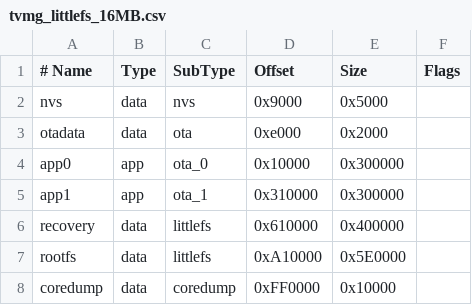
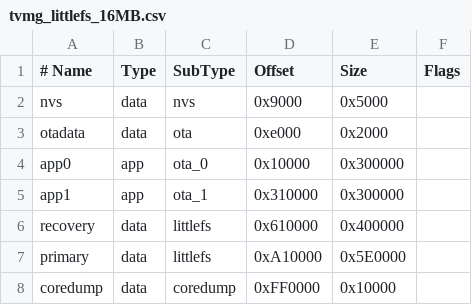
Before and after one commit to tvmg-dev/tvmg, a CSV file: arduino/tvmg_littlefs_16MB.csv, drawn as a sheet.

Commit message:
Script fixes, 'rootfs' partition for s3's changed name to 'primary', serial wait on boot.
Fixed scripts to use the correct docker image, flash generation etc.

On waveshare wait up to 500 ms for serial to connect

```diff
--- a/arduino/tvmg_littlefs_16MB.csv
+++ b/arduino/tvmg_littlefs_16MB.csv
@@ -6,3 +6,3 @@ app1,     app,  ota_1,     0x310000,    0x300000,
 recovery, data, littlefs,  0x610000,    0x400000,
-rootfs,   data, littlefs,  0xA10000,    0x5E0000,
+primary,  data, littlefs,  0xA10000,    0x5E0000,
 coredump, data, coredump,  0xFF0000,    0x10000,
```
Also changed, not shown: 5 other files.
